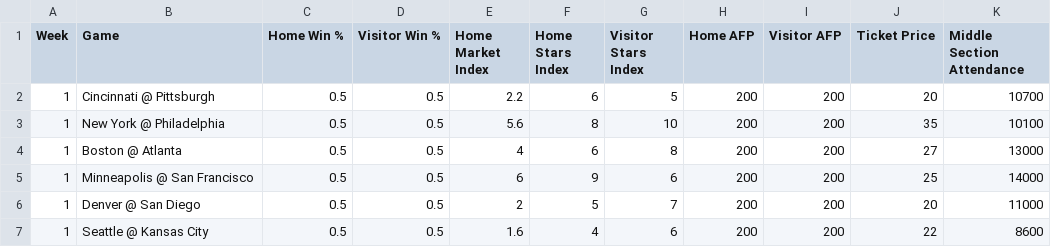
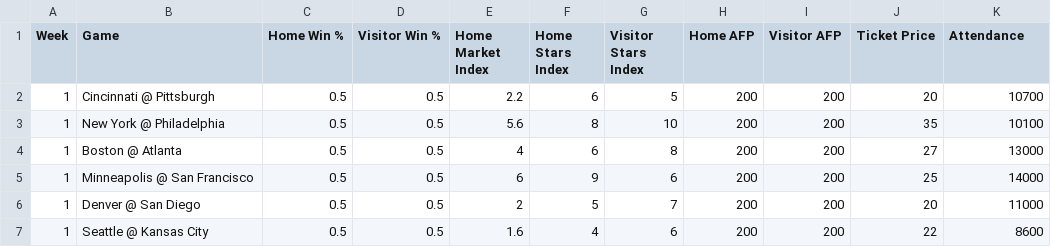
Before and after one commit to benhowell71/KIN-356-FBP, a CSV file: data/middlelevel.csv, drawn as a sheet; only a part is shown.

```diff
--- a/data/middlelevel.csv
+++ b/data/middlelevel.csv
@@ -1,2 +1,2 @@
-Week,Game,Home Win %,Visitor Win %,Home Market Index,Home Stars Index,Visitor Stars Index,Home AFP,Visitor AFP,Ticket Price,Middle Section Attendance
+Week,Game,Home Win %,Visitor Win %,Home Market Index,Home Stars Index,Visitor Stars Index,Home AFP,Visitor AFP,Ticket Price,Attendance
 1,Cincinnati @ Pittsburgh,0.5,0.5,2.2,6,5,200,200,20,10700
```
Also changed, not shown: data/lowerlevel.csv, data/luxurylevel.csv, 2 other files.
